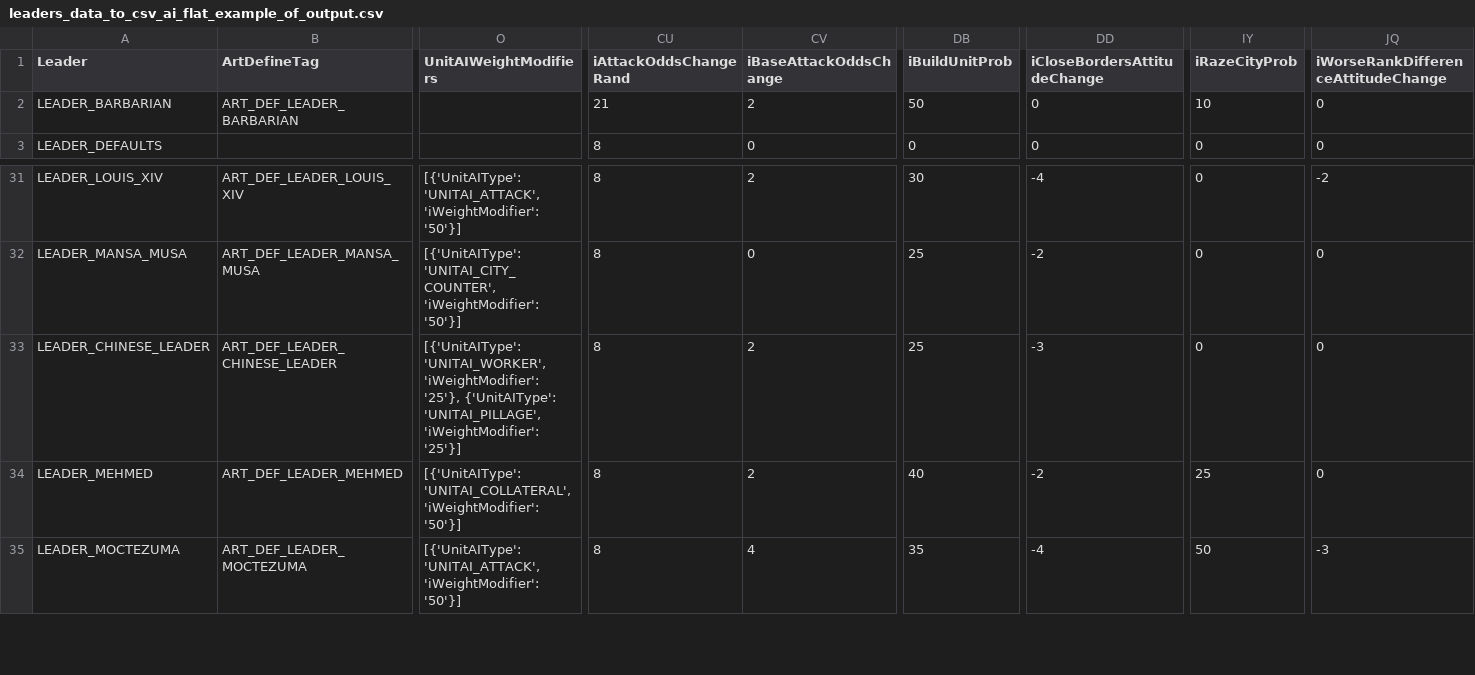
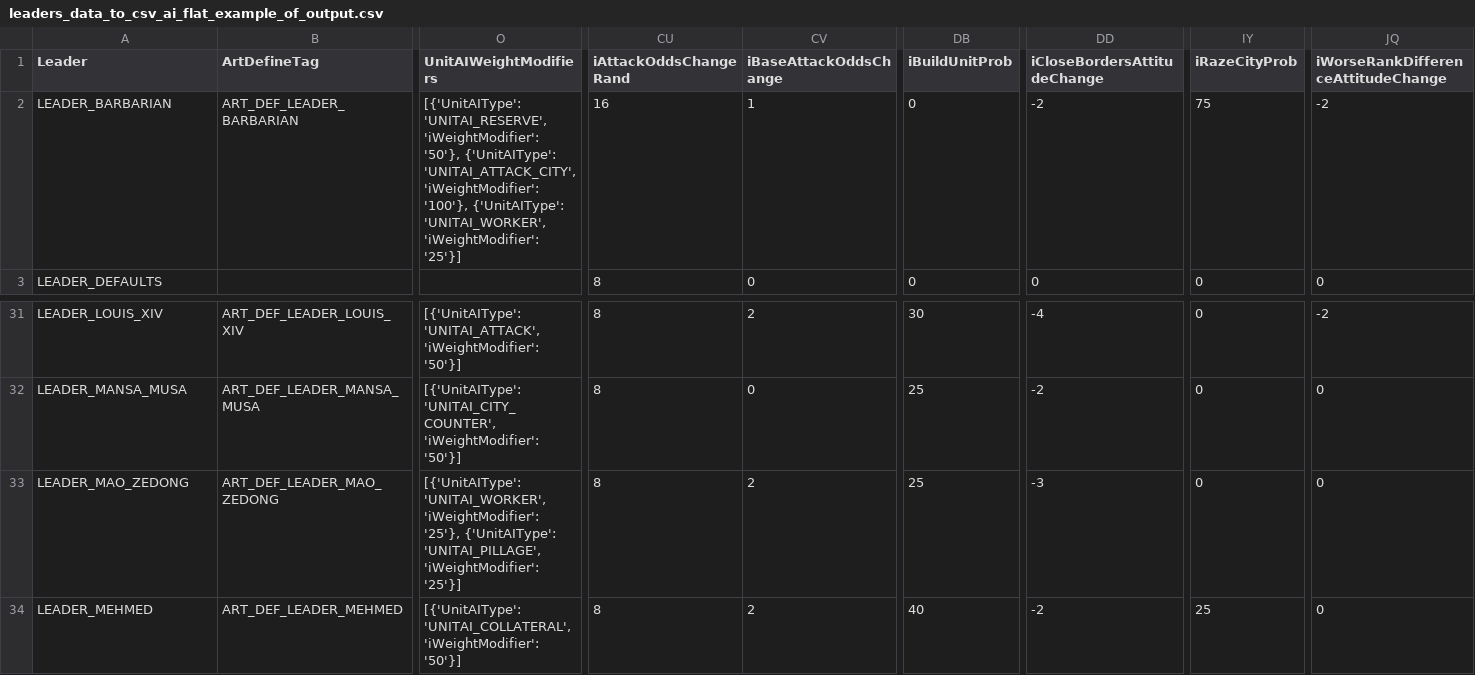
Before and after one commit to wonderingabout/AdvCiv-SAS, a CSV file: leaders_data_to_csv_ai_flat_example_of_output.csv, drawn as a sheet; only a part is shown, gaps mark what is left out; the shorter side is filled out with more unchanged rows; the diff covers the shown part only; the diff names each change by its address in the sheet, - before the commit and + after, or states it on an @@ line.

Commit message:
further buff barbarians without making them op, fix a bug in base AdvCiv/Civ4 where barbarians could build Shwedagon Paya, rename CHINESE_LEADER to MAO_ZEDONG (and similar entries), and other changes, etc Other changes (non exhaustive, please view code for details)
 - make barbarians more calculating and opportunistic and (yet they
 (barbarians anyways etc) are still proactive about who to attack (prefer
 low rank or/and other thinks if i am not mistaken and it accurately
 works anyways etc),hopefully clearer and more accurate etc. They now
 hold on until around turn 300 (which i am (very?) happy about but
anyways etc(anyways etc)) it seems, anyways etc

- rename GREAT_PALACE to FORBIDDEN_PALACE and all similar or/and related
entries anyways etc

- updated MAO_ZEDONG's bio/wiki/sevopedia place history with real
wikipedia description

- updated docs and such, ideally would need/want a script (python too
maybe if works fine? But is (for) me to handle this i mean, anyways
etc...) to handle (too... but anyways etc...) the git log update while
formatting it, ideally in another git repo for reuse, but did manually
for now, anyways etc...

- move advciv-sas core doc (self referring and such anyways etc) tags
to a specific folder (currently), hopefully cleaner and clearer or and
easier to navigate or and not etc anywyas etc

- minor other changes or/and quick i noticed or maybe overlooked or
forgot or and maybe not but anyways etc

```diff
--- a/leaders_data_to_csv_ai_flat_example_of_output.csv
+++ b/leaders_data_to_csv_ai_flat_example_of_output.csv
-O2 (UnitAIWeightModifiers): (empty)
+O2 (UnitAIWeightModifiers): [{'UnitAIType': 'UNITAI_RESERVE', 'iWeightModifier': '50'}, {'UnitAIType': 'UNITAI_ATTACK_CITY', 'iWeightModifier': '100'}, {'UnitAIType': 'UNITAI_WORKER', 'iWeightModifier': '25'}]
-CU2 (iAttackOddsChangeRand): 21
+CU2 (iAttackOddsChangeRand): 16
-CV2 (iBaseAttackOddsChange): 2
+CV2 (iBaseAttackOddsChange): 1
-DB2 (iBuildUnitProb): 50
+DB2 (iBuildUnitProb): 0
-DD2 (iCloseBordersAttitudeChange): 0
+DD2 (iCloseBordersAttitudeChange): -2
-IY2 (iRazeCityProb): 10
+IY2 (iRazeCityProb): 75
-JQ2: 0
+JQ2: -2
-A33 (Leader): LEADER_CHINESE_LEADER
+A33 (Leader): LEADER_MAO_ZEDONG
-B33 (ArtDefineTag): ART_DEF_LEADER_CHINESE_LEADER
+B33 (ArtDefineTag): ART_DEF_LEADER_MAO_ZEDONG
```
Also changed, not shown: 3 edited cells elsewhere in this file, 25 other files.
